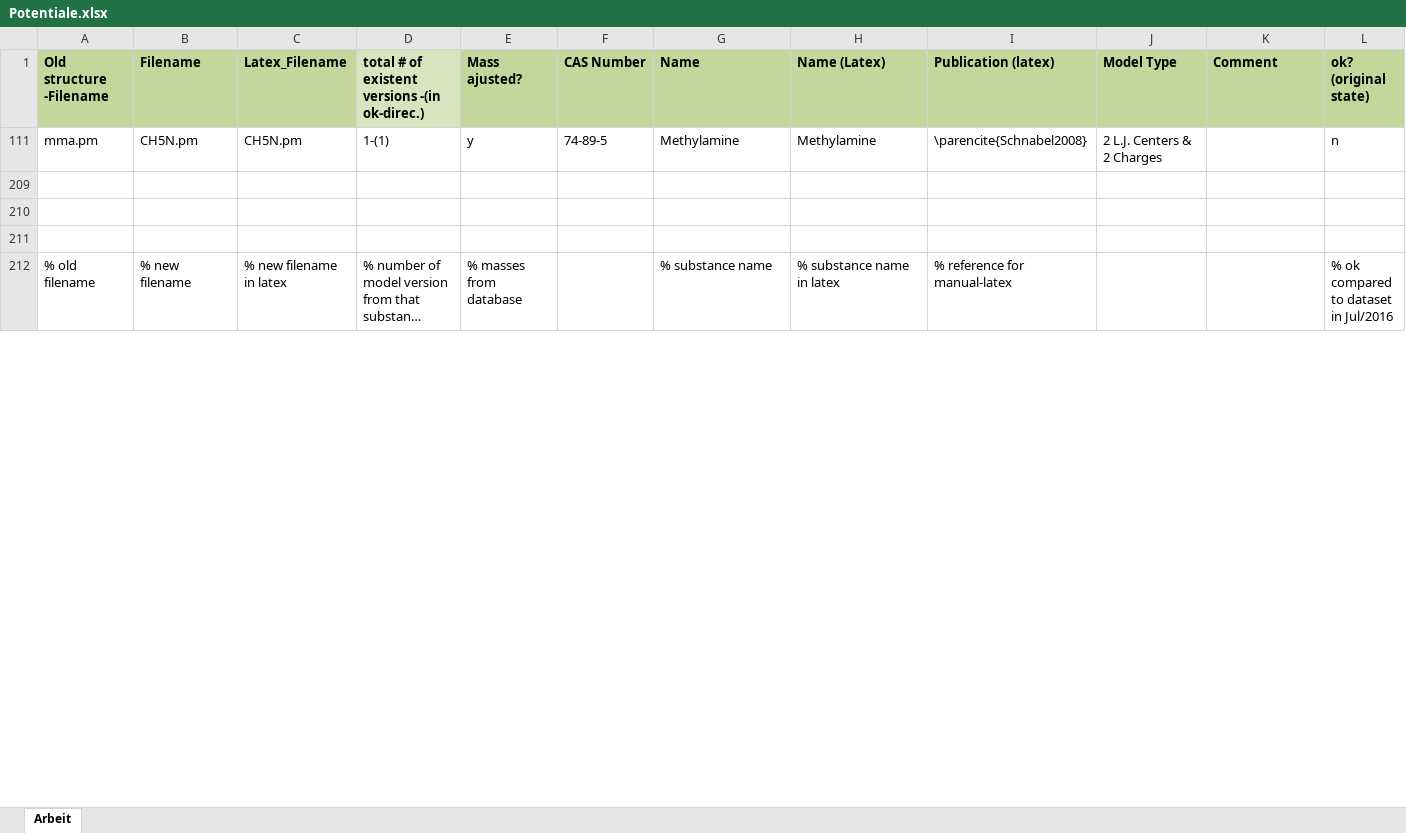
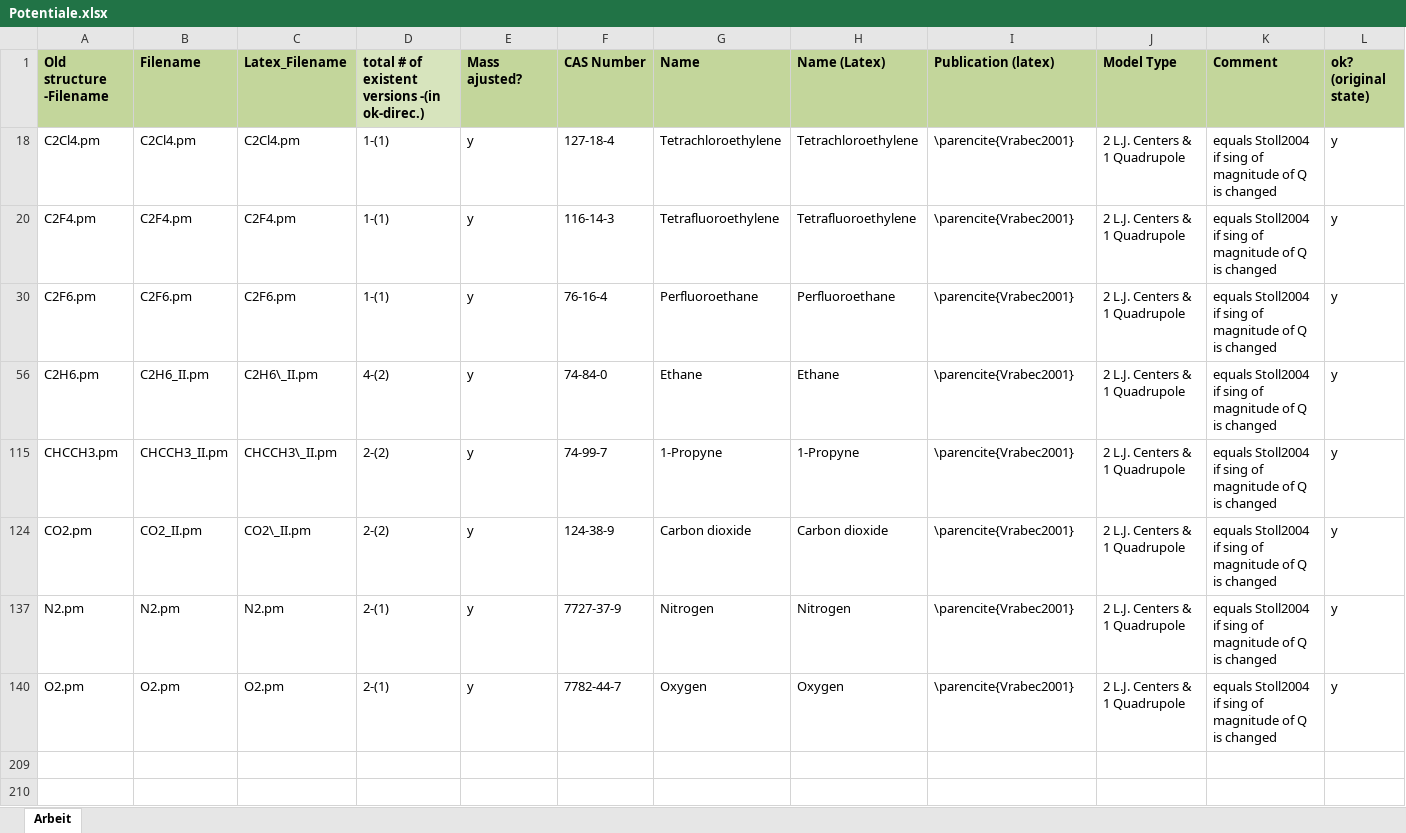
Before and after one commit to moltherm-computation/ms2, an Excel workbook: pmFiles/Potentiale.xlsx, sheet Arbeit, drawn as a sheet; only a part is shown; the shorter side is filled out with more unchanged rows; long unchanged cells end in …; values as stored, in another font and other column widths than the file's, no borders; table styles not drawn; removed rows and columns are numbered as before the commit, all else as after; rows hold the shown columns only; the diff names each change by its address in the sheet, - before the commit and + after, or states it on an @@ line.

Commit message:
found source for Stoll2004 models
git-svn-id: https://scm.projects.hlrs.de/authscm/sleyh/svn/ms2@553 a2be33b2-7eaf-4dce-bf61-b02fde6c56c2

```diff
--- a/pmFiles/Potentiale.xlsx (sheet Arbeit)
+++ b/pmFiles/Potentiale.xlsx (sheet Arbeit)
@@ row 111 hidden: mma.pm | CH5N.pm | CH5N.pm | 1-(1) | y | 74-89-5 | Methylamine | Methylamine | \parencite{Schnabel2008} | 2 L.J. Centers & 2 Charges |  | n @@
+row 18: C2Cl4.pm | C2Cl4.pm | C2Cl4.pm | 1-(1) | y | 127-18-4 | Tetrachloroethylene | Tetrachloroethylene | \parencite{Vrabec2001} | 2 L.J. Centers & 1 Quadrupole | equals Stoll2004 if sing of magnitude of Q is changed | y
+row 20: C2F4.pm | C2F4.pm | C2F4.pm | 1-(1) | y | 116-14-3 | Tetrafluoroethylene | Tetrafluoroethylene | \parencite{Vrabec2001} | 2 L.J. Centers & 1 Quadrupole | equals Stoll2004 if sing of magnitude of Q is changed | y
+row 30: C2F6.pm | C2F6.pm | C2F6.pm | 1-(1) | y | 76-16-4 | Perfluoroethane | Perfluoroethane | \parencite{Vrabec2001} | 2 L.J. Centers & 1 Quadrupole | equals Stoll2004 if sing of magnitude of Q is changed | y
+row 56: C2H6.pm | C2H6_II.pm | C2H6\_II.pm | 4-(2) | y | 74-84-0 | Ethane | Ethane | \parencite{Vrabec2001} | 2 L.J. Centers & 1 Quadrupole | equals Stoll2004 if sing of magnitude of Q is changed | y
+row 115: CHCCH3.pm | CHCCH3_II.pm | CHCCH3\_II.pm | 2-(2) | y | 74-99-7 | 1-Propyne | 1-Propyne | \parencite{Vrabec2001} | 2 L.J. Centers & 1 Quadrupole | equals Stoll2004 if sing of magnitude of Q is changed | y
+row 124: CO2.pm | CO2_II.pm | CO2\_II.pm | 2-(2) | y | 124-38-9 | Carbon dioxide | Carbon dioxide | \parencite{Vrabec2001} | 2 L.J. Centers & 1 Quadrupole | equals Stoll2004 if sing of magnitude of Q is changed | y
+row 137: N2.pm | N2.pm | N2.pm | 2-(1) | y | 7727-37-9 | Nitrogen | Nitrogen | \parencite{Vrabec2001} | 2 L.J. Centers & 1 Quadrupole | equals Stoll2004 if sing of magnitude of Q is changed | y
+row 140: O2.pm | O2.pm | O2.pm | 2-(1) | y | 7782-44-7 | Oxygen | Oxygen | \parencite{Vrabec2001} | 2 L.J. Centers & 1 Quadrupole | equals Stoll2004 if sing of magnitude of Q is changed | y
```
Also changed, not shown: hidden cells.
